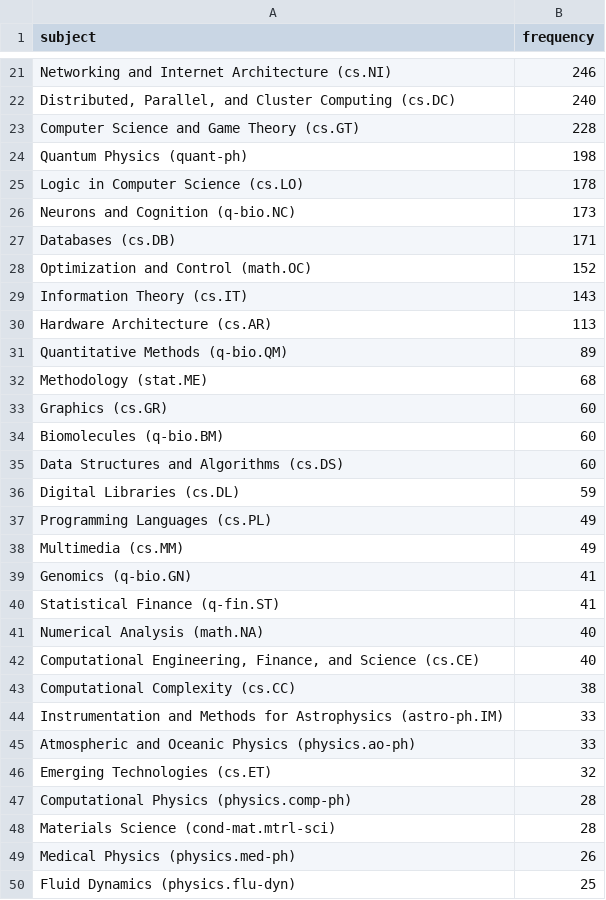
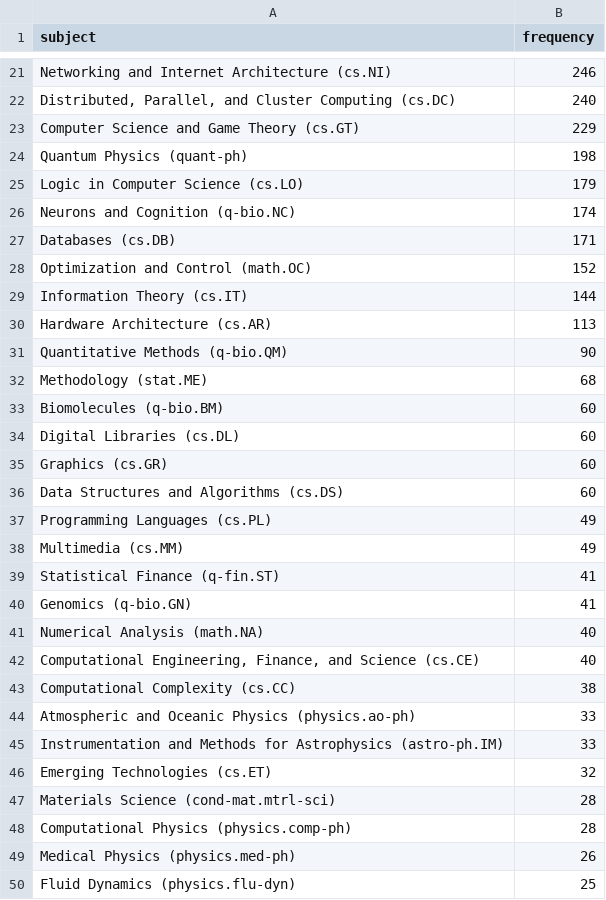
Before and after one commit to ThomasKranz/arxiv_ETL, a CSV file: data/subject_ai.csv, drawn as a sheet; only a part is shown, gaps mark what is left out; the diff covers the shown part only.

Commit message:
data updated

```diff
--- a/data/subject_ai.csv
+++ b/data/subject_ai.csv
@@ -22,20 +22,20 @@ Networking and Internet Architecture (cs.NI),246
 "Distributed, Parallel, and Cluster Computing (cs.DC)",240
-Computer Science and Game Theory (cs.GT),228
+Computer Science and Game Theory (cs.GT),229
 Quantum Physics (quant-ph),198
-Logic in Computer Science (cs.LO),178
-Neurons and Cognition (q-bio.NC),173
+Logic in Computer Science (cs.LO),179
+Neurons and Cognition (q-bio.NC),174
 Databases (cs.DB),171
 Optimization and Control (math.OC),152
-Information Theory (cs.IT),143
+Information Theory (cs.IT),144
 Hardware Architecture (cs.AR),113
-Quantitative Methods (q-bio.QM),89
+Quantitative Methods (q-bio.QM),90
 Methodology (stat.ME),68
+Biomolecules (q-bio.BM),60
+Digital Libraries (cs.DL),60
 Graphics (cs.GR),60
-Biomolecules (q-bio.BM),60
 Data Structures and Algorithms (cs.DS),60
-Digital Libraries (cs.DL),59
 Programming Languages (cs.PL),49
 Multimedia (cs.MM),49
+Statistical Finance (q-fin.ST),41
 Genomics (q-bio.GN),41
-Statistical Finance (q-fin.ST),41
 Numerical Analysis (math.NA),40
@@ -43,7 +43,7 @@ Numerical Analysis (math.NA),40
 Computational Complexity (cs.CC),38
+Atmospheric and Oceanic Physics (physics.ao-ph),33
 Instrumentation and Methods for Astrophysics (astro-ph.IM),33
-Atmospheric and Oceanic Physics (physics.ao-ph),33
 Emerging Technologies (cs.ET),32
+Materials Science (cond-mat.mtrl-sci),28
 Computational Physics (physics.comp-ph),28
-Materials Science (cond-mat.mtrl-sci),28
 Medical Physics (physics.med-ph),26
```
Also changed, not shown: 1 added row, 1 removed row, 45 moved rows and 12 edited cells elsewhere in this file, 2 other files.
